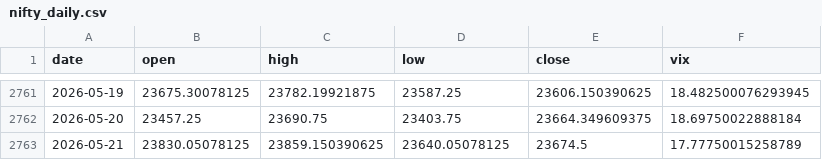
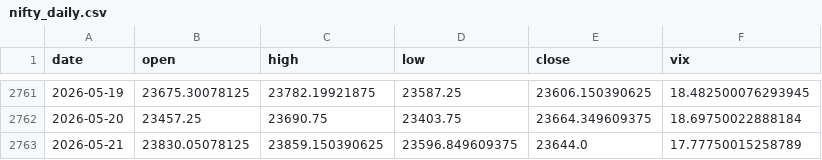
Before and after one commit to pravindev666/Caleb-Nifty-Regime-Engine, a CSV file: data/nifty_daily.csv, drawn as a sheet; only a part is shown, gaps mark what is left out.

```diff
--- a/data/nifty_daily.csv
+++ b/data/nifty_daily.csv
@@ -2762,2 +2762,2 @@ date,open,high,low,close,vix
 2026-05-20,23457.25,23690.75,23403.75,23664.349609375,18.69750022888184
-2026-05-21,23830.05078125,23859.150390625,23640.05078125,23674.5,17.77750015258789
+2026-05-21,23830.05078125,23859.150390625,23596.849609375,23644.0,17.77750015258789
```
Also changed, not shown: 2 other files.
